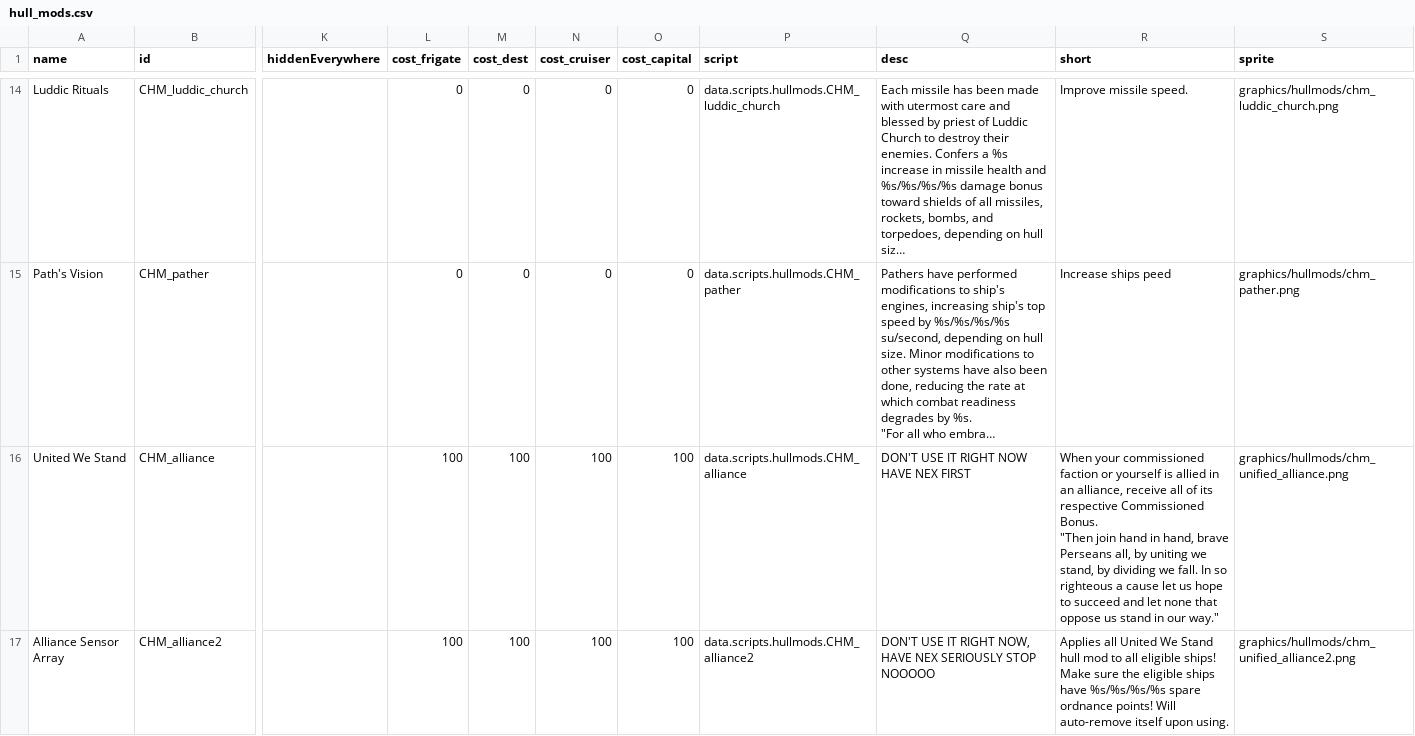
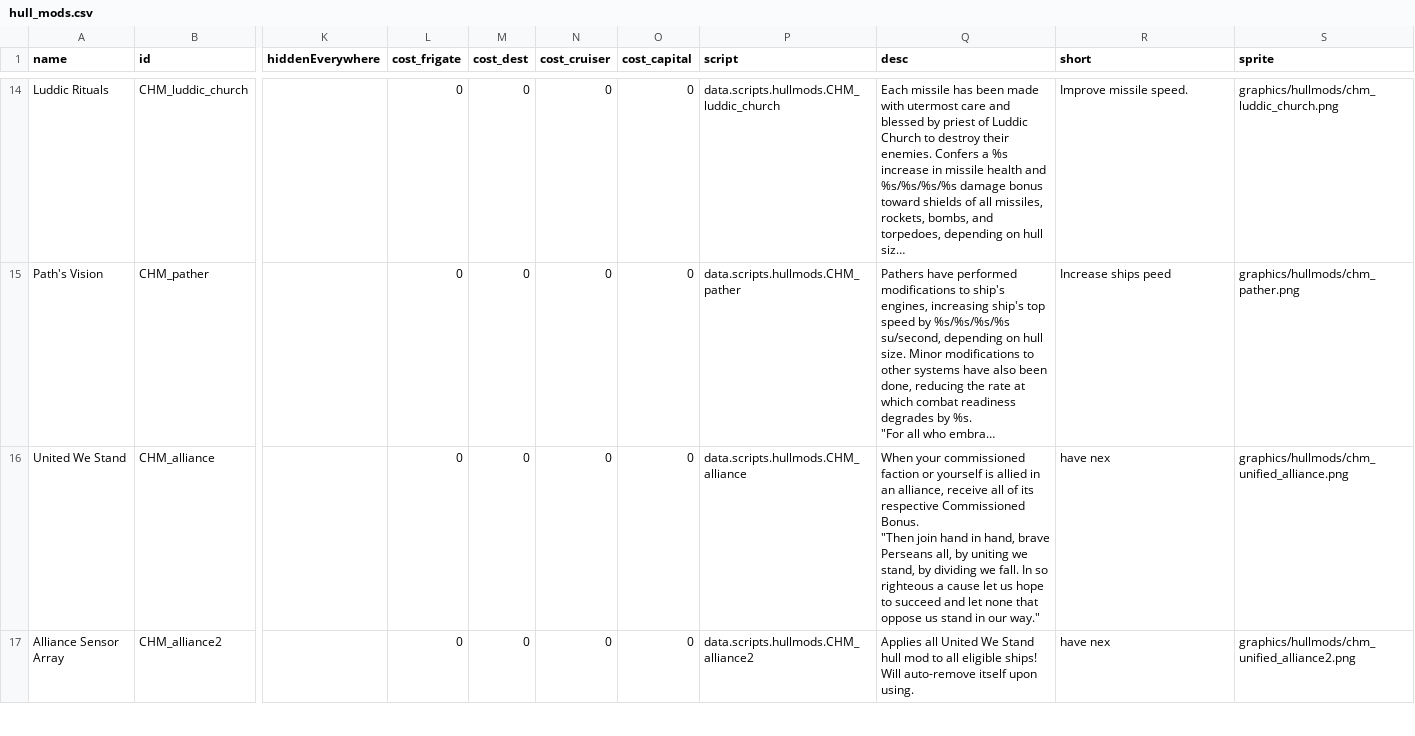
Before and after one commit to TechpriestEnginseer/solid-winner, a CSV file: data/hullmods/hull_mods.csv, drawn as a sheet; only a part is shown, gaps mark what is left out; long unchanged cells end in …; ↵ is a line break in a cell; the diff covers the shown part only; the diff names each change by its address in the sheet, - before the commit and + after, or states it on an @@ line.

```diff
--- a/data/hullmods/hull_mods.csv
+++ b/data/hullmods/hull_mods.csv
-L16:L17 (cost_frigate): 100
+L16:L17 (cost_frigate): 0
-M16:M17 (cost_dest): 100
+M16:M17 (cost_dest): 0
-N16:N17 (cost_cruiser): 100
+N16:N17 (cost_cruiser): 0
-O16:O17 (cost_capital): 100
+O16:O17 (cost_capital): 0
-Q16 (desc): DON'T USE IT RIGHT NOW HAVE NEX FIRST
+Q16 (desc): When your commissioned faction or yourself is allied in an alliance, receive all of its respective Commissioned Bonus. ↵ "Then join hand in hand, brave Perseans all, by uniting we stand, by dividing we fall. In so righteous a cause let us hope to succeed and let none that oppose us stand in our way."
-R16 (short): When your commissioned faction or yourself is allied in an alliance, receive all of its respective Commissioned Bonus. ↵ "Then join hand in hand, brave Perseans all, by uniting we stand, by dividing we fall. In so righteous a cause let us hope to succeed and let none that oppose us stand in our way."
+R16 (short): have nex
-Q17 (desc): DON'T USE IT RIGHT NOW, HAVE NEX SERIOUSLY STOP NOOOOO
+Q17 (desc): Applies all United We Stand hull mod to all eligible ships! Will auto-remove itself upon using.
-R17 (short): Applies all United We Stand hull mod to all eligible ships! Make sure the eligible ships have %s/%s/%s/%s spare ordnance points! Will auto-remove itself upon using.
+R17 (short): have nex
```
Also changed, not shown: 6 edited cells elsewhere in this file, 5 other files.
